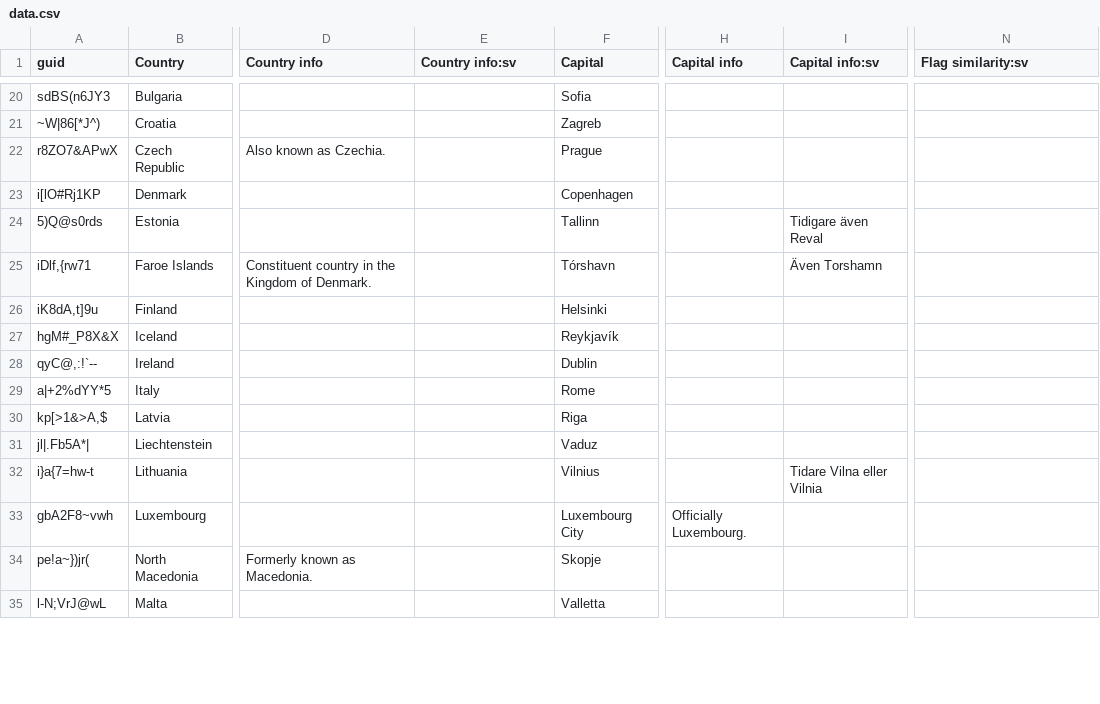
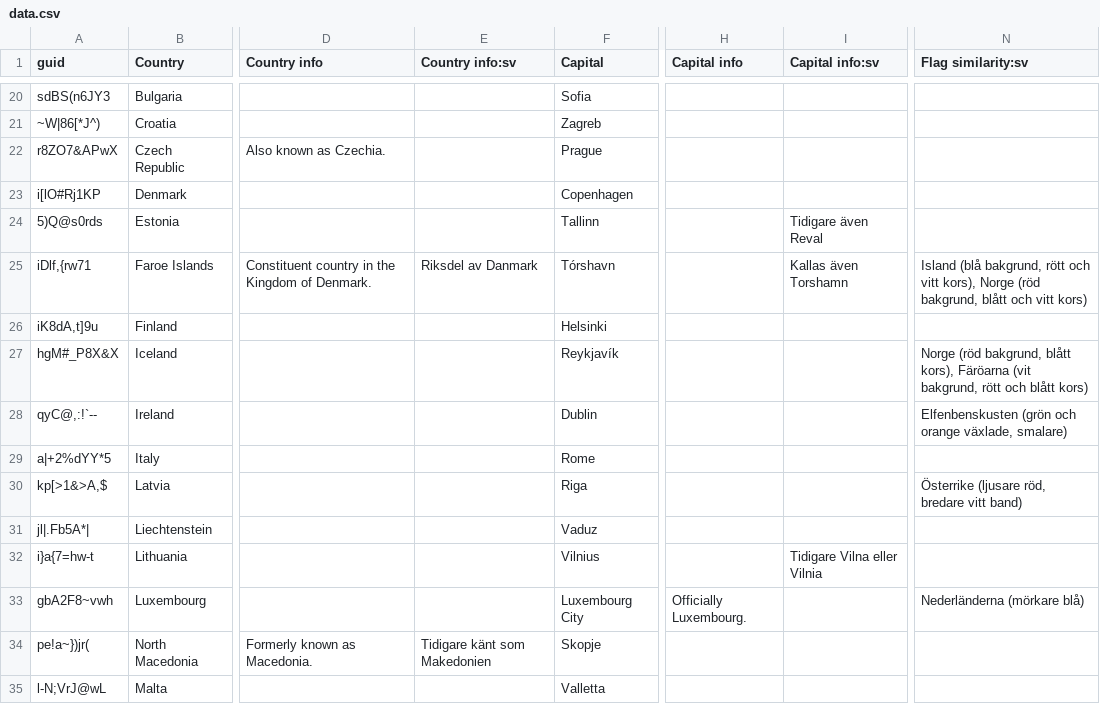
Before and after one commit to emiham/anki-ultimate-geography, a CSV file: src/data.csv, drawn as a sheet; only a part is shown, gaps mark what is left out; the diff covers the shown part only; the diff names each change by its address in the sheet, - before the commit and + after, or states it on an @@ line.

Commit message:
Translate info, hints, flag similarities, remove spaces from empty fields

```diff
--- a/src/data.csv
+++ b/src/data.csv
-E25 (Country info:sv): (empty)
+E25 (Country info:sv): Riksdel av Danmark
-I25 (Capital info:sv): Även Torshamn
+I25 (Capital info:sv): Kallas även Torshamn
-N25 (Flag similarity:sv): (empty)
+N25 (Flag similarity:sv): Island (blå bakgrund, rött och vitt kors), Norge (röd bakgrund, blått och vitt kors)
-N27 (Flag similarity:sv): (empty)
+N27 (Flag similarity:sv): Norge (röd bakgrund, blått kors), Färöarna (vit bakgrund, rött och blått kors)
-N28 (Flag similarity:sv): (empty)
+N28 (Flag similarity:sv): Elfenbenskusten (grön och orange växlade, smalare)
-N30 (Flag similarity:sv): (empty)
+N30 (Flag similarity:sv): Österrike (ljusare röd, bredare vitt band)
-I32 (Capital info:sv): Tidare Vilna eller Vilnia
+I32 (Capital info:sv): Tidigare Vilna eller Vilnia
-N33 (Flag similarity:sv): (empty)
+N33 (Flag similarity:sv): Nederländerna (mörkare blå)
-E34 (Country info:sv): (empty)
+E34 (Country info:sv): Tidigare känt som Makedonien
```
Also changed, not shown: 131 edited cells elsewhere in this file.
